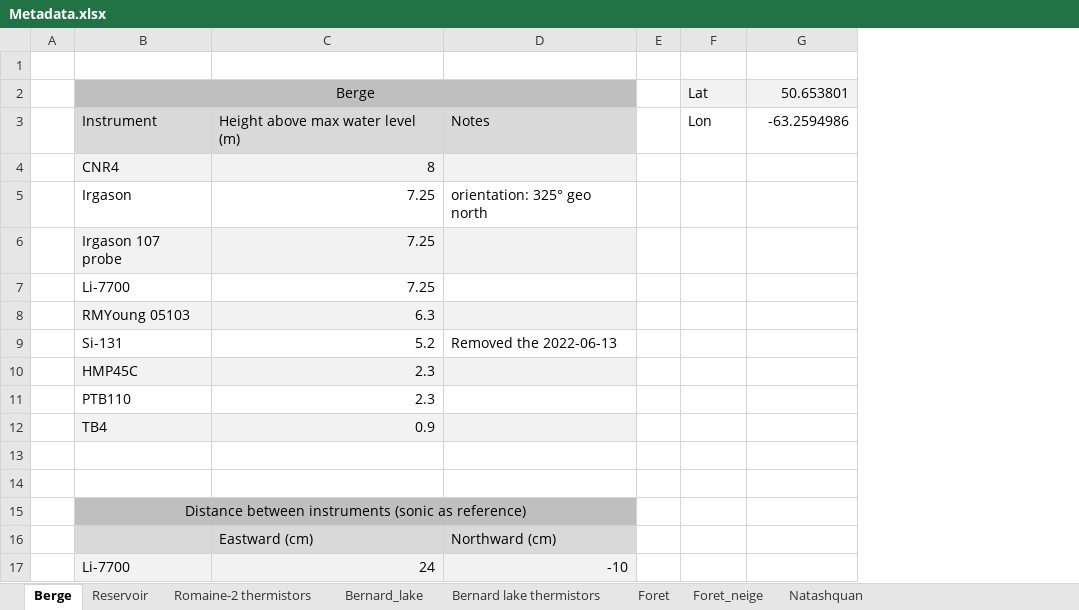
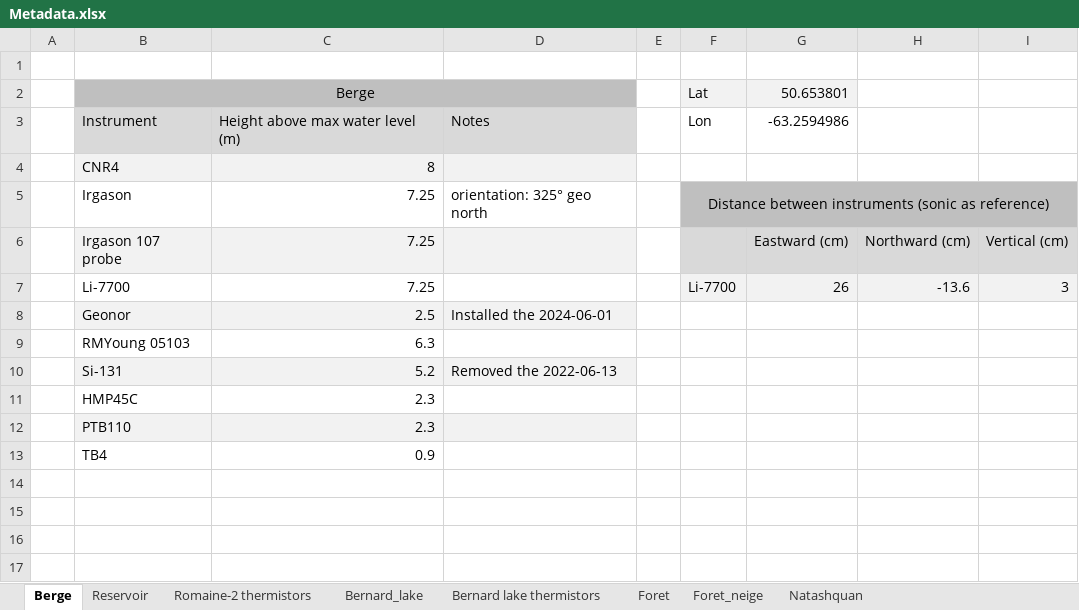
Before and after one commit to AntoineThiboult/Ro2_data_worflow, an Excel workbook: Resources/Metadata.xlsx, sheet Berge, drawn as a sheet; values as stored, in another font and other column widths than the file's, no borders; removed rows and columns are numbered as before the commit, all else as after; the diff names each change by its address in the sheet, - before the commit and + after, or states it on an @@ line.

Commit message:
Update instruments

```diff
--- a/Resources/Metadata.xlsx (sheet Berge)
+++ b/Resources/Metadata.xlsx (sheet Berge)
+column H, rows 6-7: Northward (cm) | -13.6
+column I, rows 6-7: Vertical (cm) | 3
-F5: (empty)
+F5: Distance between instruments (sonic as reference)
-F5:G5 fill: none
+F5:G5 fill: #BFBFBF
+F5:I5 merged
-F6:G6 fill: none
+F6:G6 fill: #D9D9D9
-G6: (empty)
+G6: Eastward (cm)
-F7: (empty)
+F7: Li-7700
-F7:G7 fill: none
+F7:G7 fill: #F2F2F2
-G7: (empty)
+G7: 26
+row 8:  | Geonor | 2.5 | Installed the 2024-06-01
-B9:D9 fill: #F2F2F2
+B9:D9 fill: none
-B10:D10 fill: none
+B10:D10 fill: #F2F2F2
-B11:D11 fill: #F2F2F2
+B11:D11 fill: none
-B12:D12 fill: none
+B12:D12 fill: #F2F2F2
-B13:D13 fill: #F2F2F2
+B13:D13 fill: none
-row 13: (empty)
-row 14: (empty)
-row 15:  | Distance between instruments (sonic as reference)
-row 16:  |  | Eastward (cm) | Northward (cm)
-row 17:  | Li-7700 | 24 | -10
```
Also changed, not shown: sheet Foret.
